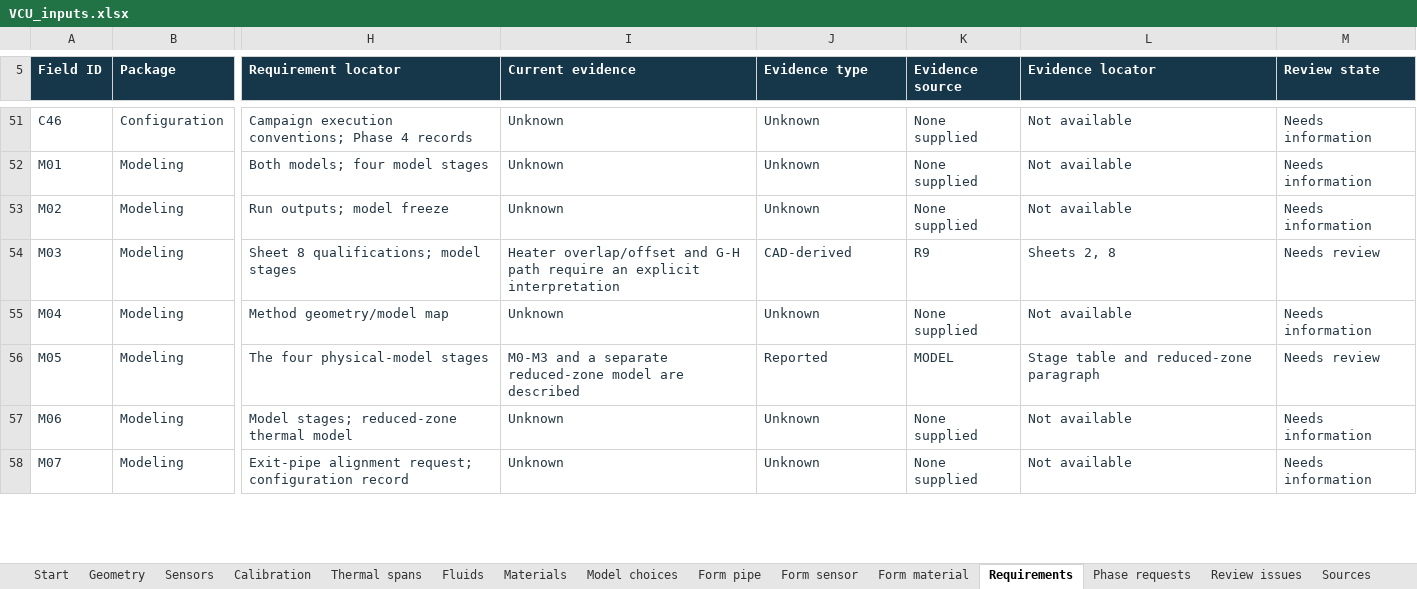
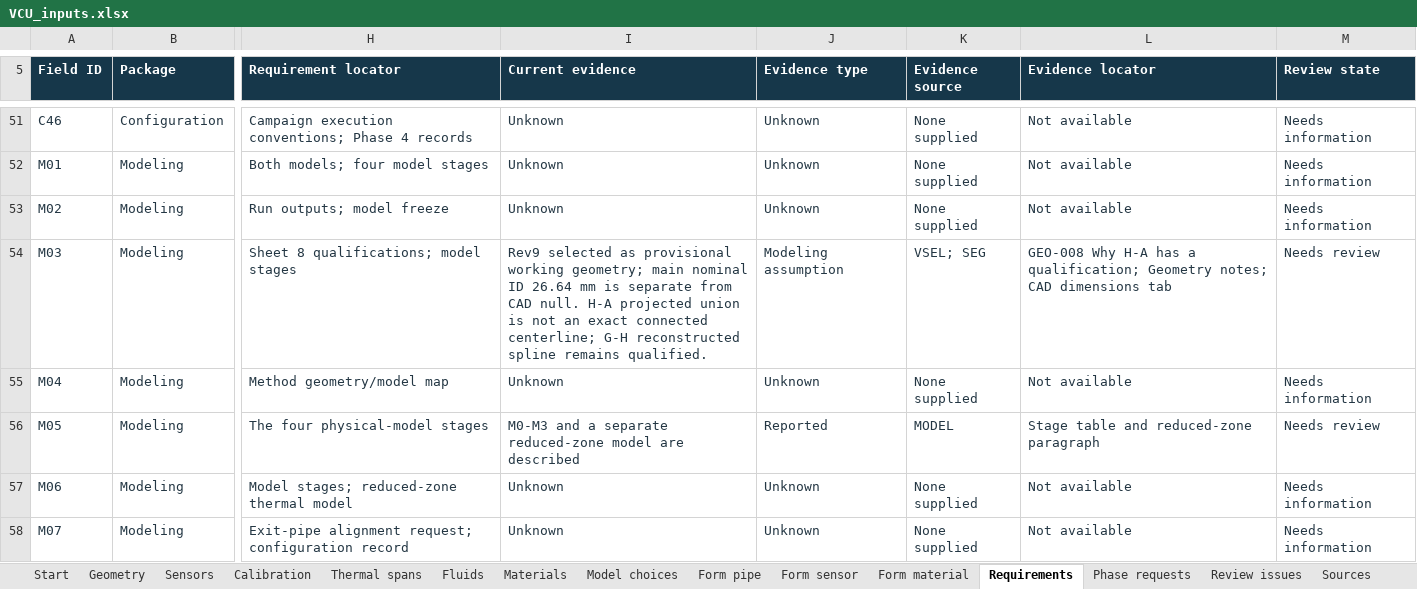
Before and after one commit to Andresfierro231/Trident-Flow-Loop-Documented-Geometry, an Excel workbook: VCU_inputs.xlsx, sheet Requirements, drawn as a sheet; only a part is shown, gaps mark what is left out; values as stored, in another font and other column widths than the file's, no borders; table styles not drawn; the diff covers the shown part only; the diff names each change by its address in the sheet, - before the commit and + after, or states it on an @@ line.

Commit message:
Add traceable VCU geometry and material references to draft configuration

```diff
--- a/VCU_inputs.xlsx (sheet Requirements)
+++ b/VCU_inputs.xlsx (sheet Requirements)
-I54 (Current evidence): Heater overlap/offset and G-H path require an explicit interpretation
+I54 (Current evidence): Rev9 selected as provisional working geometry; main nominal ID 26.64 mm is separate from CAD null. H-A projected union is not an exact connected centerline; G-H reconstructed spline remains qualified.
-J54 (Evidence type): CAD-derived
+J54 (Evidence type): Modeling assumption
-K54 (Evidence source): R9
+K54 (Evidence source): VSEL; SEG
-L54 (Evidence locator): Sheets 2, 8
+L54 (Evidence locator): GEO-008 Why H-A has a qualification; Geometry notes; CAD dimensions tab
```
Also changed, not shown: 51 edited cells elsewhere in this sheet, sheet Sources, sheet Materials, sheet Insulation regions, sheet Model choices, sheet Form material, sheet Geometry, 1 more sheet, other sheet tabs, 29 other files.
